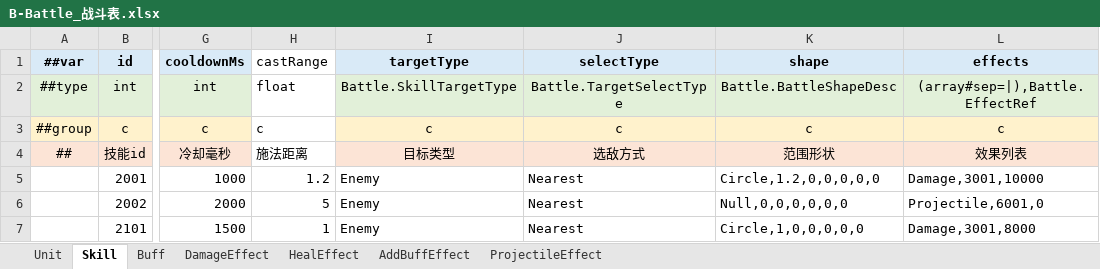
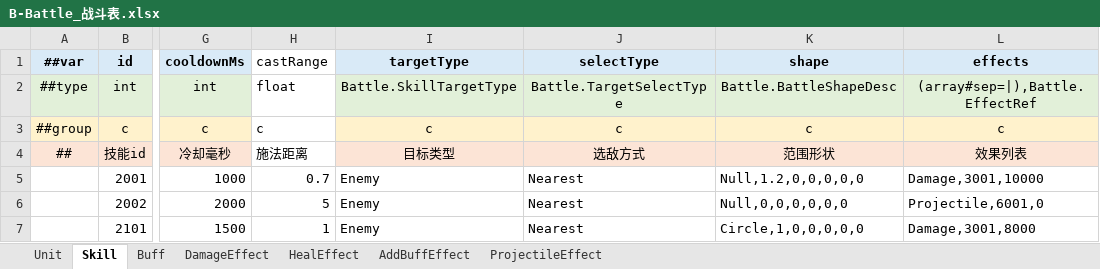
Before and after one commit to reallyZiyang/HybridUnit, an Excel workbook: Excels/Excels/B-Battle_战斗表.xlsx, sheet Skill, drawn as a sheet; only a part is shown, gaps mark what is left out; values as stored, in another font and other column widths than the file's, no borders; charts and pictures not drawn; the diff names each change by its address in the sheet, - before the commit and + after, or states it on an @@ line.

```diff
--- a/Excels/Excels/B-Battle_战斗表.xlsx (sheet Skill)
+++ b/Excels/Excels/B-Battle_战斗表.xlsx (sheet Skill)
-H5 (castRange): 1.2
+H5 (castRange): 0.7
-K5 (shape): Circle,1.2,0,0,0,0,0
+K5 (shape): Null,1.2,0,0,0,0,0
```
Also changed, not shown: sheet Unit, 26 other files.
